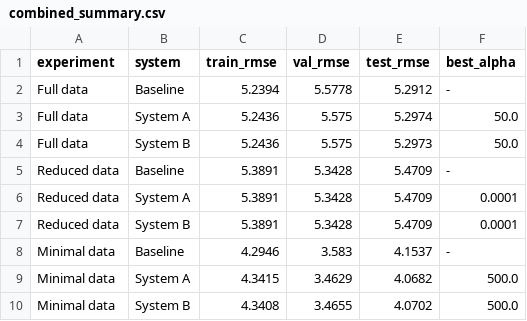
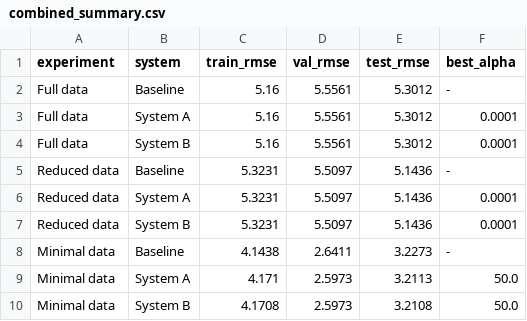
Before and after one commit to MadalinaH/weather-station-fl, a CSV file: results/combined_summary.csv, drawn as a sheet.

```diff
--- a/results/combined_summary.csv
+++ b/results/combined_summary.csv
@@ -1,10 +1,10 @@
 experiment,system,train_rmse,val_rmse,test_rmse,best_alpha
-Full data,Baseline,5.2394,5.5778,5.2912,-
-Full data,System A,5.2436,5.575,5.2974,50.0
-Full data,System B,5.2436,5.575,5.2973,50.0
-Reduced data,Baseline,5.3891,5.3428,5.4709,-
-Reduced data,System A,5.3891,5.3428,5.4709,0.0001
-Reduced data,System B,5.3891,5.3428,5.4709,0.0001
-Minimal data,Baseline,4.2946,3.583,4.1537,-
-Minimal data,System A,4.3415,3.4629,4.0682,500.0
-Minimal data,System B,4.3408,3.4655,4.0702,500.0
+Full data,Baseline,5.16,5.5561,5.3012,-
+Full data,System A,5.16,5.5561,5.3012,0.0001
+Full data,System B,5.16,5.5561,5.3012,0.0001
+Reduced data,Baseline,5.3231,5.5097,5.1436,-
+Reduced data,System A,5.3231,5.5097,5.1436,0.0001
+Reduced data,System B,5.3231,5.5097,5.1436,0.0001
+Minimal data,Baseline,4.1438,2.6411,3.2273,-
+Minimal data,System A,4.171,2.5973,3.2113,50.0
+Minimal data,System B,4.1708,2.5973,3.2108,50.0
```
Also changed, not shown: results/experiment1_full_data.csv, results/experiment2_reduced_data.csv, 12 other files.
